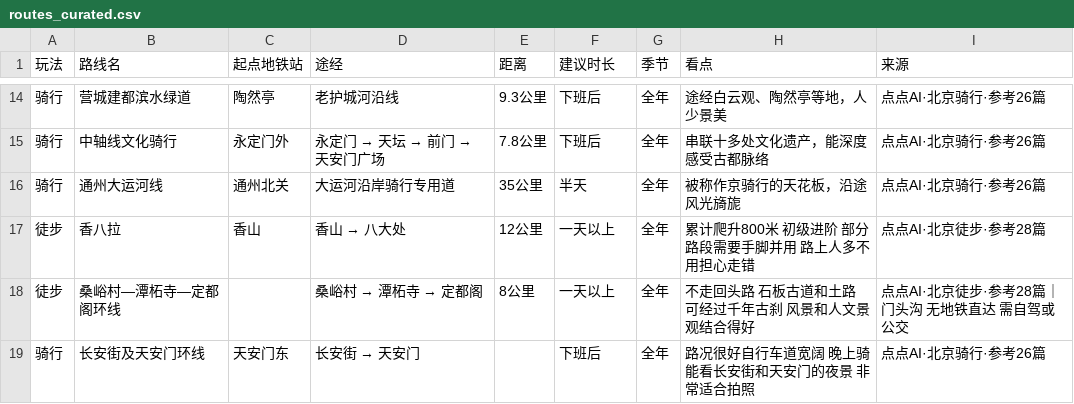
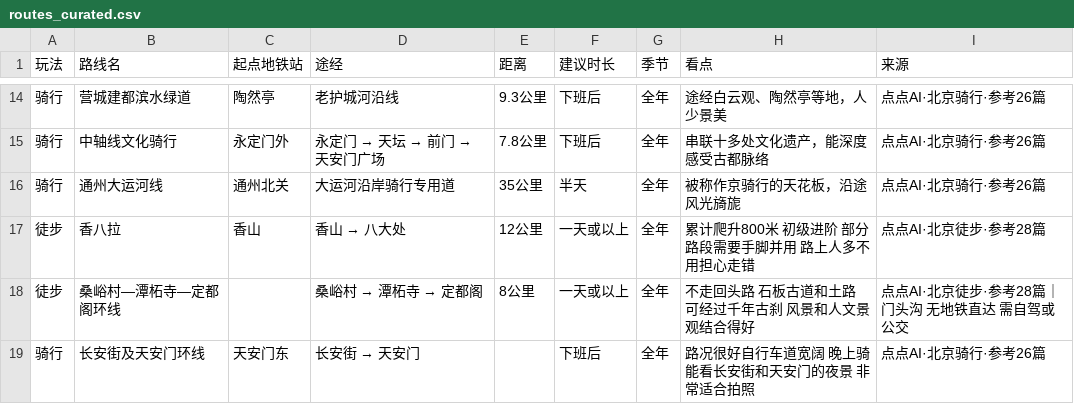
Before and after one commit to JUNnnnnn-sketch/weekend-random, a CSV file: data/routes_curated.csv, drawn as a sheet; only a part is shown, gaps mark what is left out; the diff names each change by its address in the sheet, - before the commit and + after, or states it on an @@ line.

```diff
--- a/data/routes_curated.csv
+++ b/data/routes_curated.csv
-F17:F18 (建议时长): 一天以上
+F17:F18 (建议时长): 一天或以上
```
Also changed, not shown: 7 other files.
